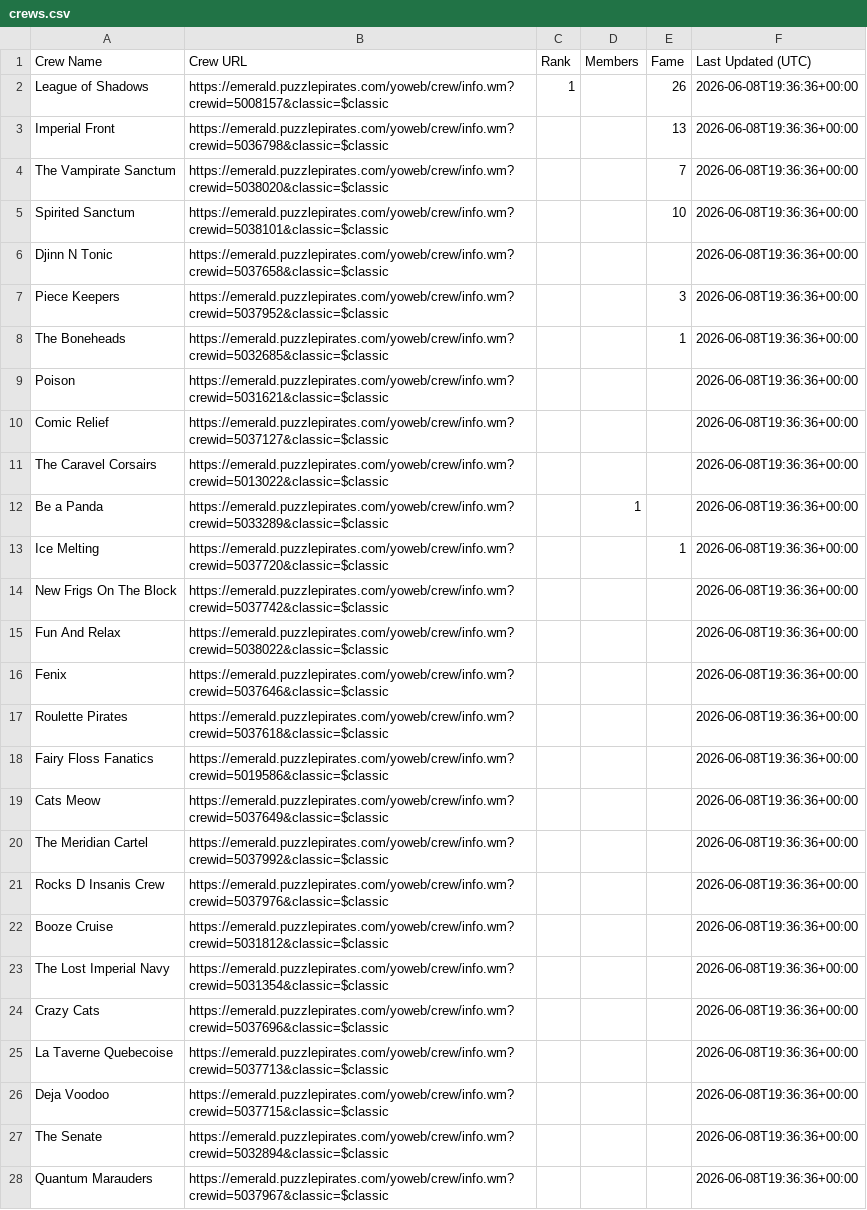
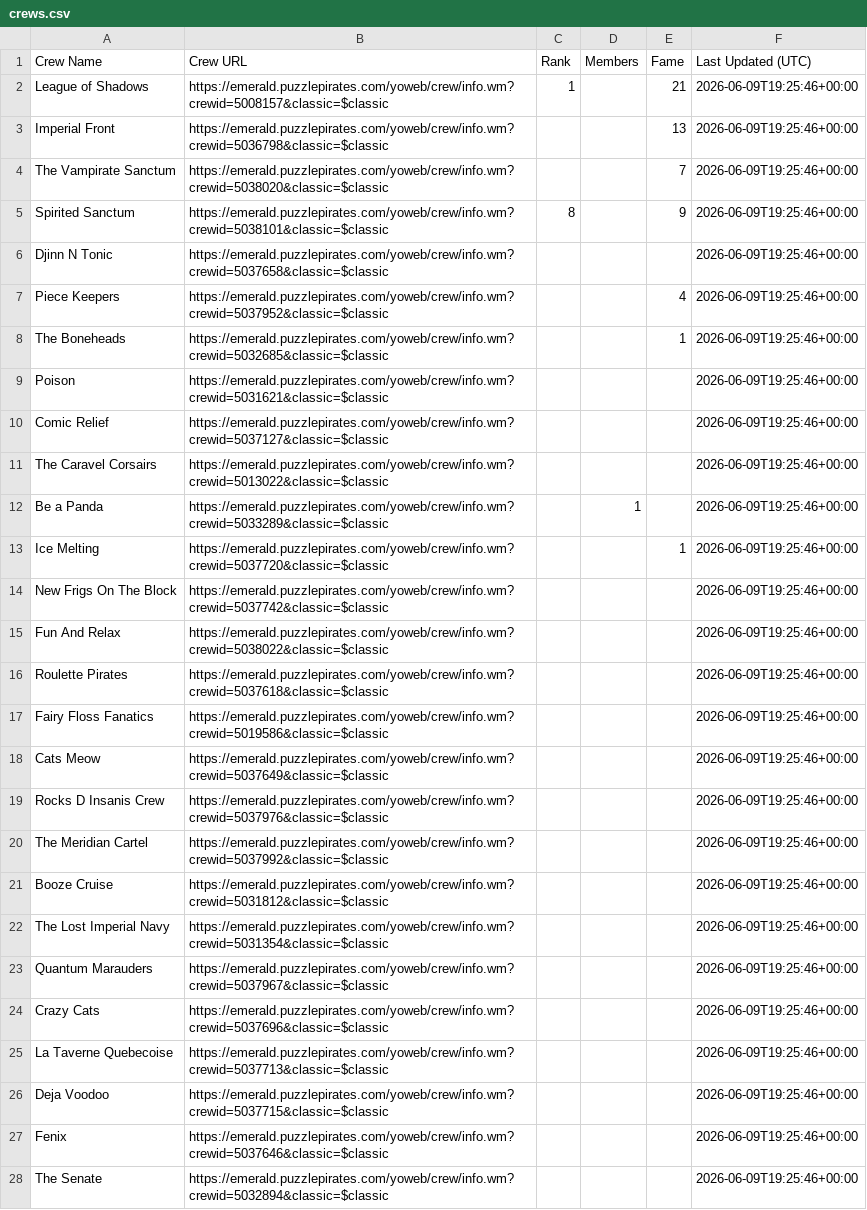
Before and after one commit to RikitoC/RikitoC.github.io, a CSV file: data/crews.csv, drawn as a sheet; removed rows and columns are numbered as before the commit, all else as after; the diff names each change by its address in the sheet, - before the commit and + after, or states it on an @@ line.

```diff
--- a/data/crews.csv
+++ b/data/crews.csv
-E2 (Fame): 26
+E2 (Fame): 21
-F2:F15 (Last Updated (UTC)): 2026-06-08T19:36:36+00:00
+F2:F15 (Last Updated (UTC)): 2026-06-09T19:25:46+00:00
-C5 (Rank): (empty)
+C5 (Rank): 8
-E5 (Fame): 10
+E5 (Fame): 9
-E7 (Fame): 3
+E7 (Fame): 4
-row 16: Fenix | https://emerald.puzzlepirates.com/yoweb/crew/info.wm?crewid=5037646&classic=$classic |  |  |  | 2026-06-08T19:36:36+00:00
-F16:F18 (Last Updated (UTC)): 2026-06-08T19:36:36+00:00
+F16:F18 (Last Updated (UTC)): 2026-06-09T19:25:46+00:00
-row 20: The Meridian Cartel | https://emerald.puzzlepirates.com/yoweb/crew/info.wm?crewid=5037992&classic=$classic |  |  |  | 2026-06-08T19:36:36+00:00
-F19 (Last Updated (UTC)): 2026-06-08T19:36:36+00:00
+F19 (Last Updated (UTC)): 2026-06-09T19:25:46+00:00
+row 20: The Meridian Cartel | https://emerald.puzzlepirates.com/yoweb/crew/info.wm?crewid=5037992&classic=$classic |  |  |  | 2026-06-09T19:25:46+00:00
-F21:F22 (Last Updated (UTC)): 2026-06-08T19:36:36+00:00
+F21:F22 (Last Updated (UTC)): 2026-06-09T19:25:46+00:00
+row 23: Quantum Marauders | https://emerald.puzzlepirates.com/yoweb/crew/info.wm?crewid=5037967&classic=$classic |  |  |  | 2026-06-09T19:25:46+00:00
-F24:F26 (Last Updated (UTC)): 2026-06-08T19:36:36+00:00
+F24:F26 (Last Updated (UTC)): 2026-06-09T19:25:46+00:00
+row 27: Fenix | https://emerald.puzzlepirates.com/yoweb/crew/info.wm?crewid=5037646&classic=$classic |  |  |  | 2026-06-09T19:25:46+00:00
-F28 (Last Updated (UTC)): 2026-06-08T19:36:36+00:00
+F28 (Last Updated (UTC)): 2026-06-09T19:25:46+00:00
-row 28: Quantum Marauders | https://emerald.puzzlepirates.com/yoweb/crew/info.wm?crewid=5037967&classic=$classic |  |  |  | 2026-06-08T19:36:36+00:00
```
Also changed, not shown: data/crew_details.csv, data/external_pirates_latest.csv, 4 other files.
